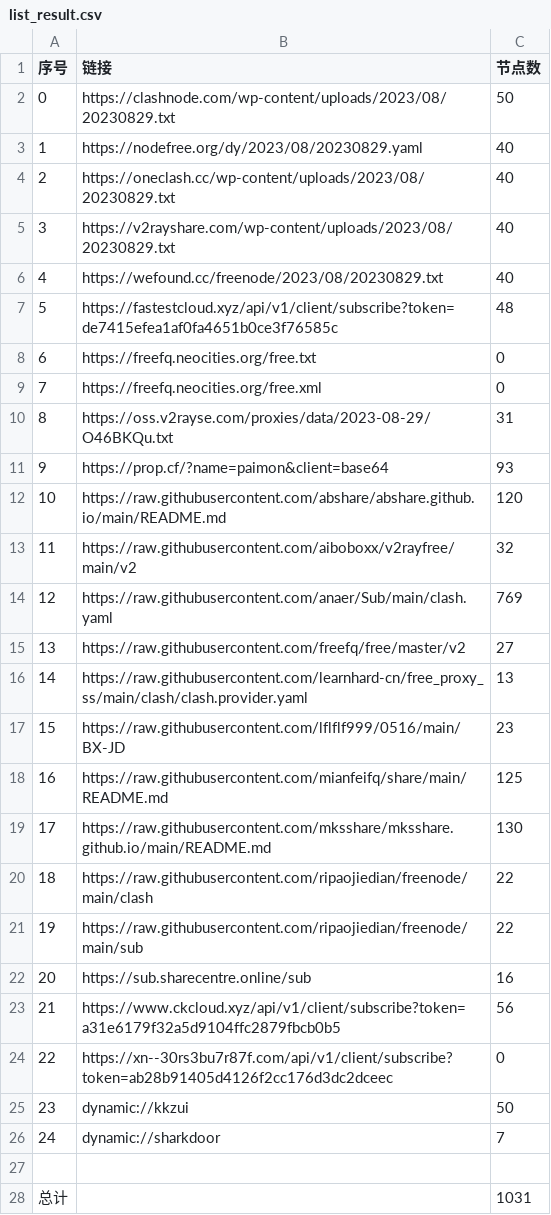
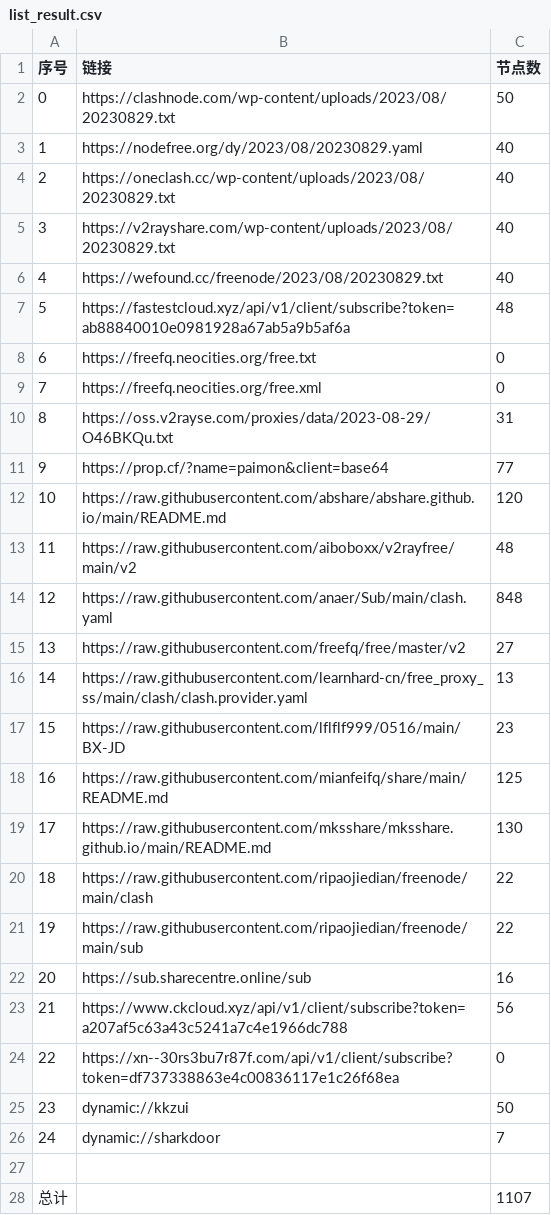
Before and after one commit to chxxyz2004/NoMoreWalls, a CSV file: list_result.csv, drawn as a sheet.

```diff
--- a/list_result.csv
+++ b/list_result.csv
@@ -6,3 +6,3 @@
 4,https://wefound.cc/freenode/2023/08/20230829.txt,40
-5,https://fastestcloud.xyz/api/v1/client/subscribe?token=de7415efea1af0fa4651b0ce3f76585c,48
+5,https://fastestcloud.xyz/api/v1/client/subscribe?token=ab88840010e0981928a67ab5a9b5af6a,48
 6,https://freefq.neocities.org/free.txt,0
@@ -10,6 +10,6 @@
 8,https://oss.v2rayse.com/proxies/data/2023-08-29/O46BKQu.txt,31
-9,https://prop.cf/?name=paimon&client=base64,93
+9,https://prop.cf/?name=paimon&client=base64,77
 10,https://raw.githubusercontent.com/abshare/abshare.github.io/main/README.md,120
-11,https://raw.githubusercontent.com/aiboboxx/v2rayfree/main/v2,32
-12,https://raw.githubusercontent.com/anaer/Sub/main/clash.yaml,769
+11,https://raw.githubusercontent.com/aiboboxx/v2rayfree/main/v2,48
+12,https://raw.githubusercontent.com/anaer/Sub/main/clash.yaml,848
 13,https://raw.githubusercontent.com/freefq/free/master/v2,27
@@ -22,4 +22,4 @@
 20,https://sub.sharecentre.online/sub,16
-21,https://www.ckcloud.xyz/api/v1/client/subscribe?token=a31e6179f32a5d9104ffc2879fbcb0b5,56
-22,https://xn--30rs3bu7r87f.com/api/v1/client/subscribe?token=ab28b91405d4126f2cc176d3dc2dceec,0
+21,https://www.ckcloud.xyz/api/v1/client/subscribe?token=a207af5c63a43c5241a7c4e1966dc788,56
+22,https://xn--30rs3bu7r87f.com/api/v1/client/subscribe?token=df737338863e4c00836117e1c26f68ea,0
 23,dynamic://kkzui,50
@@ -27,2 +27,2 @@
 
-总计,,1031
+总计,,1107
```
Also changed, not shown: 5 other files.
